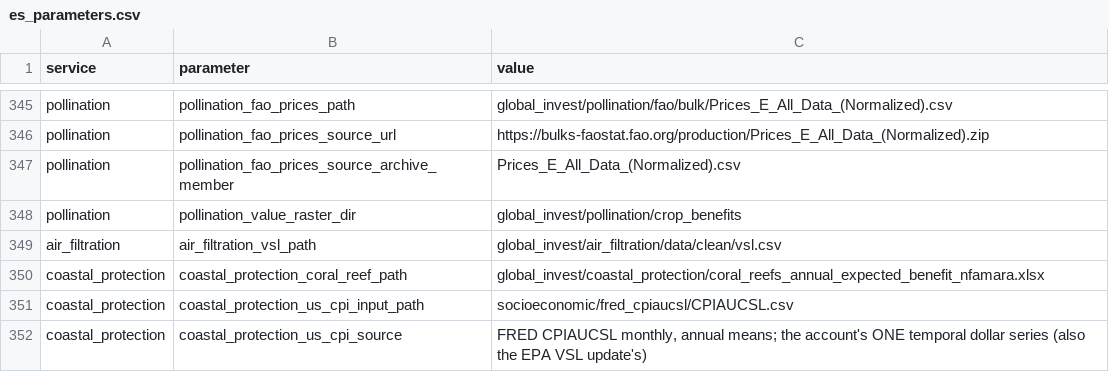
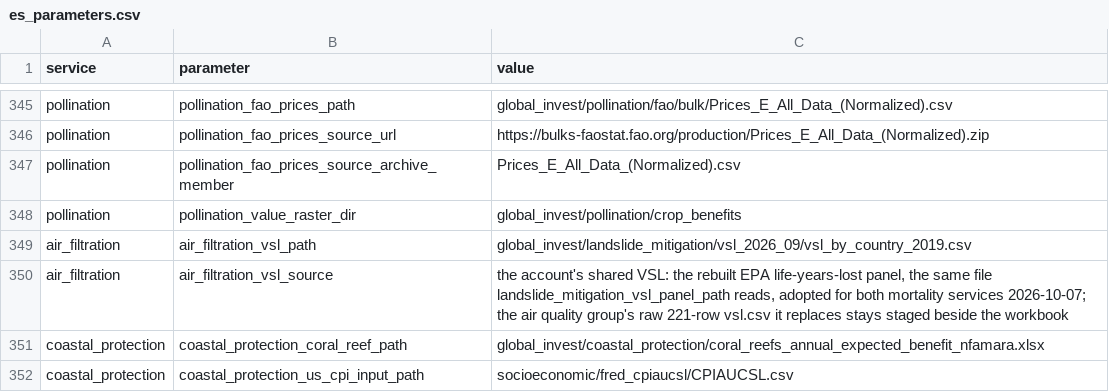
Before and after one commit to NatCapTEEMs/global_invest_dev, a CSV file: global_invest/input_template/es_parameters.csv, drawn as a sheet; only a part is shown, gaps mark what is left out; the shorter side is filled out with more unchanged rows.

Commit message:
air_filtration: price both mortality channels at the account's shared VSL, the rebuilt EPA life-years-lost panel landslide already reads; deposition 17.48bn, dust 567.71bn, the fallback countries repriced per country instead of at the global-average fill

```diff
--- a/global_invest/input_template/es_parameters.csv
+++ b/global_invest/input_template/es_parameters.csv
@@ -348,3 +348,4 @@ pollination,pollination_fao_prices_source_archive_member,Prices_E_All_Data_(Norm
 pollination,pollination_value_raster_dir,global_invest/pollination/crop_benefits
-air_filtration,air_filtration_vsl_path,global_invest/air_filtration/data/clean/vsl.csv
+air_filtration,air_filtration_vsl_path,global_invest/landslide_mitigation/vsl_2026_09/vsl_by_country_2019.csv
+air_filtration,air_filtration_vsl_source,"the account's shared VSL: the rebuilt EPA life-years-lost panel, the same file landslide_mitigation_vsl_panel_path reads, adopted for both mortality services 2026-10-07; the air quality group's raw 221-row vsl.csv it replaces stays staged beside the workbook"
 coastal_protection,coastal_protection_coral_reef_path,global_invest/coastal_protection/coral_reefs_annual_expected_benefit_nfamara.xlsx
```
Also changed, not shown: 5 other files.
